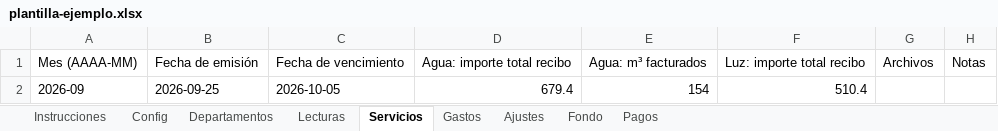
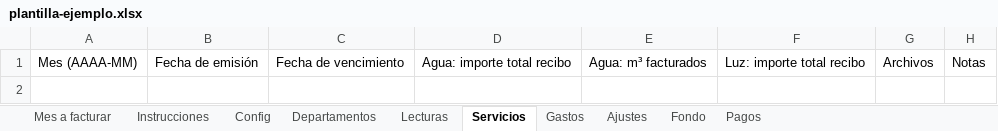
Before and after one commit to msakiya/recibos-edificio, an Excel workbook: plantilla-ejemplo.xlsx, sheet Servicios, drawn as a sheet; values as stored, in another font and other column widths than the file's, no borders; the diff names each change by its address in the sheet, - before the commit and + after, or states it on an @@ line.

Commit message:
Todo se lee del Excel: pestaña 'Mes a facturar', resumen de solo lectura, sin paso de datos manuales

```diff
--- a/plantilla-ejemplo.xlsx (sheet Servicios)
+++ b/plantilla-ejemplo.xlsx (sheet Servicios)
+sheet tab: Mes a facturar
-row 2: 2026-09 | 2026-09-25 | 2026-10-05 | 679.4 | 154 | 510.4
```
Also changed, not shown: sheet Gastos, sheet Lecturas, sheet Instrucciones, sheet Fondo, sheet Ajustes, 9 other files.
